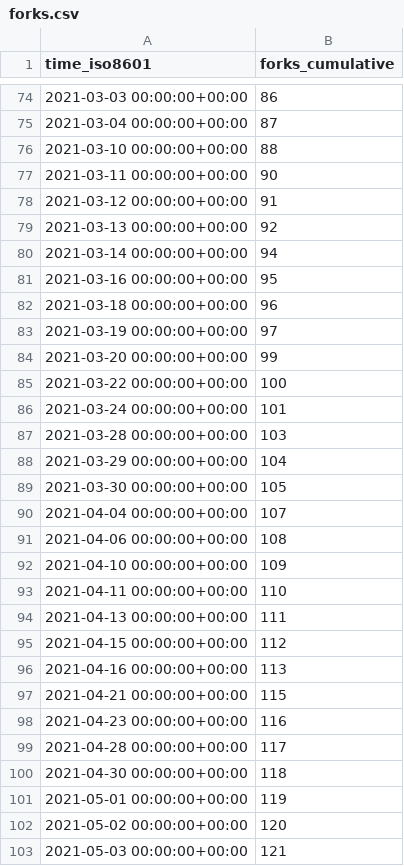
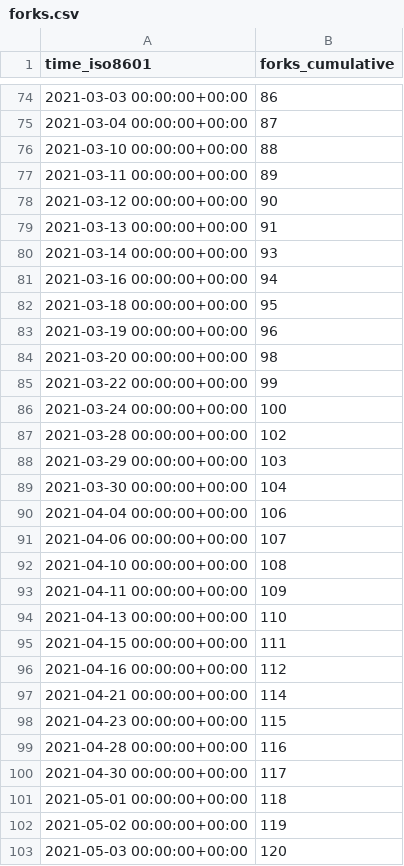
Before and after one commit to MahKC/tendermint, a CSV file: tendermint/starport/ghrs-data/forks.csv, drawn as a sheet; only a part is shown, gaps mark what is left out; the diff covers the shown part only.

```diff
--- a/tendermint/starport/ghrs-data/forks.csv
+++ b/tendermint/starport/ghrs-data/forks.csv
@@ -76,28 +76,28 @@ time_iso8601,forks_cumulative
 2021-03-10 00:00:00+00:00,88
-2021-03-11 00:00:00+00:00,90
-2021-03-12 00:00:00+00:00,91
-2021-03-13 00:00:00+00:00,92
-2021-03-14 00:00:00+00:00,94
-2021-03-16 00:00:00+00:00,95
-2021-03-18 00:00:00+00:00,96
-2021-03-19 00:00:00+00:00,97
-2021-03-20 00:00:00+00:00,99
-2021-03-22 00:00:00+00:00,100
-2021-03-24 00:00:00+00:00,101
-2021-03-28 00:00:00+00:00,103
-2021-03-29 00:00:00+00:00,104
-2021-03-30 00:00:00+00:00,105
-2021-04-04 00:00:00+00:00,107
-2021-04-06 00:00:00+00:00,108
-2021-04-10 00:00:00+00:00,109
-2021-04-11 00:00:00+00:00,110
-2021-04-13 00:00:00+00:00,111
-2021-04-15 00:00:00+00:00,112
-2021-04-16 00:00:00+00:00,113
-2021-04-21 00:00:00+00:00,115
-2021-04-23 00:00:00+00:00,116
-2021-04-28 00:00:00+00:00,117
-2021-04-30 00:00:00+00:00,118
-2021-05-01 00:00:00+00:00,119
-2021-05-02 00:00:00+00:00,120
-2021-05-03 00:00:00+00:00,121
+2021-03-11 00:00:00+00:00,89
+2021-03-12 00:00:00+00:00,90
+2021-03-13 00:00:00+00:00,91
+2021-03-14 00:00:00+00:00,93
+2021-03-16 00:00:00+00:00,94
+2021-03-18 00:00:00+00:00,95
+2021-03-19 00:00:00+00:00,96
+2021-03-20 00:00:00+00:00,98
+2021-03-22 00:00:00+00:00,99
+2021-03-24 00:00:00+00:00,100
+2021-03-28 00:00:00+00:00,102
+2021-03-29 00:00:00+00:00,103
+2021-03-30 00:00:00+00:00,104
+2021-04-04 00:00:00+00:00,106
+2021-04-06 00:00:00+00:00,107
+2021-04-10 00:00:00+00:00,108
+2021-04-11 00:00:00+00:00,109
+2021-04-13 00:00:00+00:00,110
+2021-04-15 00:00:00+00:00,111
+2021-04-16 00:00:00+00:00,112
+2021-04-21 00:00:00+00:00,114
+2021-04-23 00:00:00+00:00,115
+2021-04-28 00:00:00+00:00,116
+2021-04-30 00:00:00+00:00,117
+2021-05-01 00:00:00+00:00,118
+2021-05-02 00:00:00+00:00,119
+2021-05-03 00:00:00+00:00,120
```
Also changed, not shown: 1 added row and 122 edited cells elsewhere in this file, tendermint/starport/ghrs-data/stargazers.csv.
